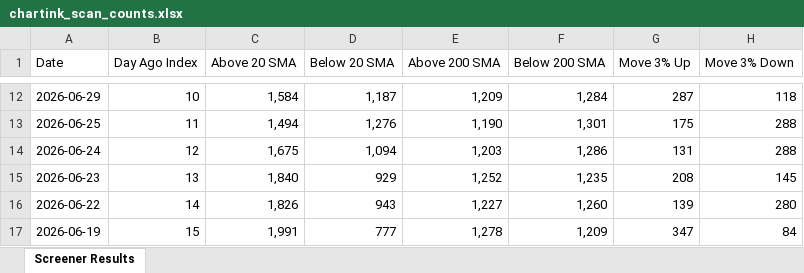
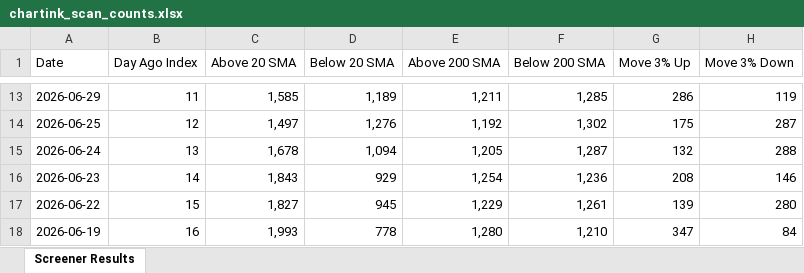
Before and after one commit to roopeshkp1987/MyTradingDashboard, an Excel workbook: data/chartink_scan_counts.xlsx, sheet Screener Results, drawn as a sheet; only a part is shown, gaps mark what is left out; values as stored, in another font and other column widths than the file's, no cell formats; addresses are those after the commit; the diff covers the shown part only; the diff names each change by its address in the sheet, - before the commit and + after, or states it on an @@ line.

```diff
--- a/data/chartink_scan_counts.xlsx (sheet Screener Results)
+++ b/data/chartink_scan_counts.xlsx (sheet Screener Results)
-B13 (Day Ago Index): 10
+B13 (Day Ago Index): 11
-C13 (Above 20 SMA): 1,584
+C13 (Above 20 SMA): 1,585
-D13 (Below 20 SMA): 1,187
+D13 (Below 20 SMA): 1,189
-E13 (Above 200 SMA): 1,209
+E13 (Above 200 SMA): 1,211
-F13 (Below 200 SMA): 1,284
+F13 (Below 200 SMA): 1,285
-G13 (Move 3% Up): 287
+G13 (Move 3% Up): 286
-H13 (Move 3% Down): 118
+H13 (Move 3% Down): 119
-B14 (Day Ago Index): 11
+B14 (Day Ago Index): 12
-C14 (Above 20 SMA): 1,494
+C14 (Above 20 SMA): 1,497
-E14 (Above 200 SMA): 1,190
+E14 (Above 200 SMA): 1,192
-F14 (Below 200 SMA): 1,301
+F14 (Below 200 SMA): 1,302
-H14 (Move 3% Down): 288
+H14 (Move 3% Down): 287
-B15 (Day Ago Index): 12
+B15 (Day Ago Index): 13
-C15 (Above 20 SMA): 1,675
+C15 (Above 20 SMA): 1,678
-E15 (Above 200 SMA): 1,203
+E15 (Above 200 SMA): 1,205
-F15 (Below 200 SMA): 1,286
+F15 (Below 200 SMA): 1,287
-G15 (Move 3% Up): 131
+G15 (Move 3% Up): 132
-B16 (Day Ago Index): 13
+B16 (Day Ago Index): 14
-C16 (Above 20 SMA): 1,840
+C16 (Above 20 SMA): 1,843
-E16 (Above 200 SMA): 1,252
+E16 (Above 200 SMA): 1,254
-F16 (Below 200 SMA): 1,235
+F16 (Below 200 SMA): 1,236
-H16 (Move 3% Down): 145
+H16 (Move 3% Down): 146
-B17 (Day Ago Index): 14
+B17 (Day Ago Index): 15
-C17 (Above 20 SMA): 1,826
+C17 (Above 20 SMA): 1,827
-D17 (Below 20 SMA): 943
+D17 (Below 20 SMA): 945
-E17 (Above 200 SMA): 1,227
+E17 (Above 200 SMA): 1,229
-F17 (Below 200 SMA): 1,260
+F17 (Below 200 SMA): 1,261
-B18 (Day Ago Index): 15
+B18 (Day Ago Index): 16
-C18 (Above 20 SMA): 1,991
+C18 (Above 20 SMA): 1,993
-D18 (Below 20 SMA): 777
+D18 (Below 20 SMA): 778
-E18 (Above 200 SMA): 1,278
+E18 (Above 200 SMA): 1,280
-F18 (Below 200 SMA): 1,209
+F18 (Below 200 SMA): 1,210
```
Also changed, not shown: 1 added row, 1 removed row and 78 edited cells elsewhere in this sheet, cell formats.
